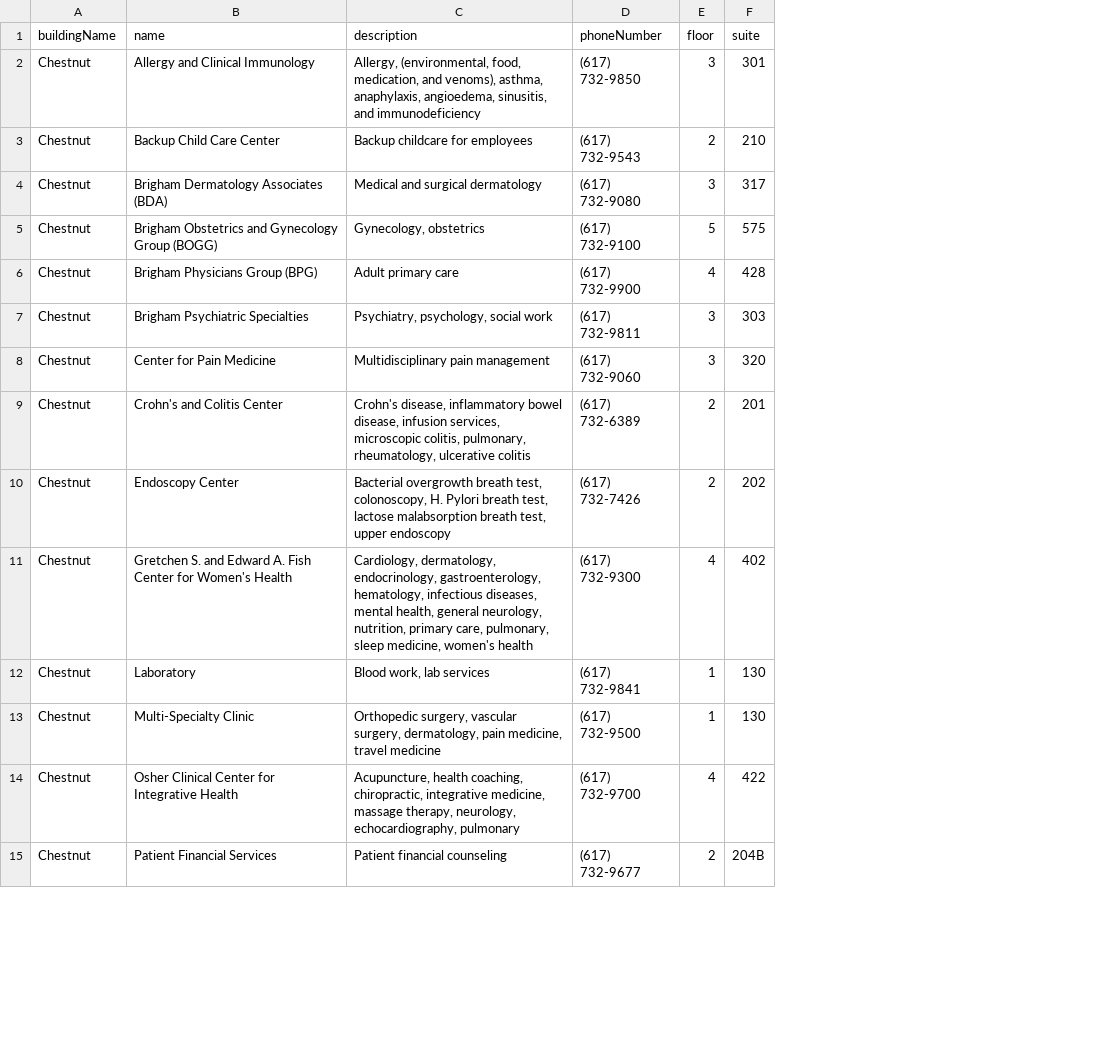
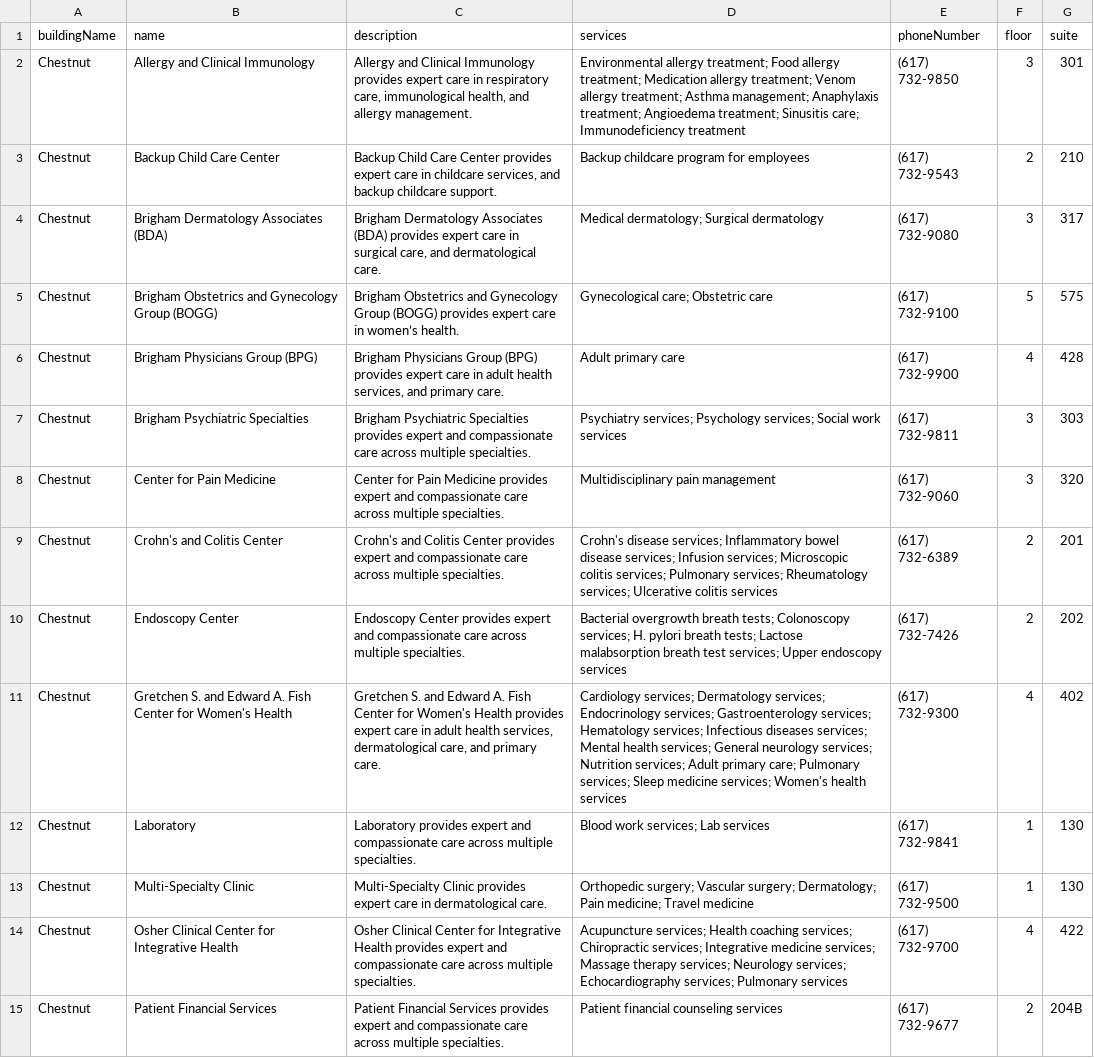
Before and after one commit to cerealkiller2527/soft-eng-repo-backup, a CSV file: packages/database/seedFiles/departments.csv, drawn as a sheet; only a part is shown; the diff covers the shown part only; the diff names each change by its address in the sheet, - before the commit and + after, or states it on an @@ line.

Commit message:
departments updates with services and descriptions

```diff
--- a/packages/database/seedFiles/departments.csv
+++ b/packages/database/seedFiles/departments.csv
+column D (services), rows 2-15: Environmental allergy treatment; Food allergy treatment; Medication allergy treatment; Venom allergy treatment; Asthma management; Anaphylaxis treatment; Angioedema treatment; Sinusitis care; Immunodeficiency treatment | Backup childcare program for employees | Medical dermatology; Surgical dermatology | Gynecological care; Obstetric care | Adult primary care | Psychiatry services; Psychology services; Social work services | Multidisciplinary pain management | Crohn's disease services; Inflammatory bowel disease services; Infusion services; Microscopic colitis services; Pulmonary services; Rheumatology services; Ulcerative colitis services | Bacterial overgrowth breath tests; Colonoscopy services; H. pylori breath tests; Lactose malabsorption breath test services; Upper endoscopy services | Cardiology services; Dermatology services; Endocrinology services; Gastroenterology services; Hematology services; Infectious diseases services; Mental health services; General neurology services; Nutrition services; Adult primary care; Pulmonary services; Sleep medicine services; Women's health services | Blood work services; Lab services | Orthopedic surgery; Vascular surgery; Dermatology; Pain medicine; Travel medicine | Acupuncture services; Health coaching services; Chiropractic services; Integrative medicine services; Massage therapy services; Neurology services; Echocardiography services; Pulmonary services | Patient financial counseling services
-C2 (description): Allergy, (environmental, food, medication, and venoms), asthma, anaphylaxis, angioedema, sinusitis, and immunodeficiency
+C2 (description): Allergy and Clinical Immunology provides expert care in respiratory care, immunological health, and allergy management.
-C3 (description): Backup childcare for employees
+C3 (description): Backup Child Care Center provides expert care in childcare services, and backup childcare support.
-C4 (description): Medical and surgical dermatology
+C4 (description): Brigham Dermatology Associates (BDA) provides expert care in surgical care, and dermatological care.
-C5 (description): Gynecology, obstetrics
+C5 (description): Brigham Obstetrics and Gynecology Group (BOGG) provides expert care in women’s health.
-C6 (description): Adult primary care
+C6 (description): Brigham Physicians Group (BPG) provides expert care in adult health services, and primary care.
-C7 (description): Psychiatry, psychology, social work
+C7 (description): Brigham Psychiatric Specialties provides expert and compassionate care across multiple specialties.
-C8 (description): Multidisciplinary pain management
+C8 (description): Center for Pain Medicine provides expert and compassionate care across multiple specialties.
-C9 (description): Crohn's disease, inflammatory bowel disease, infusion services, microscopic colitis, pulmonary, rheumatology, ulcerative colitis
+C9 (description): Crohn's and Colitis Center provides expert and compassionate care across multiple specialties.
-C10 (description): Bacterial overgrowth breath test, colonoscopy, H. Pylori breath test, lactose malabsorption breath test, upper endoscopy
+C10 (description): Endoscopy Center provides expert and compassionate care across multiple specialties.
-C11 (description): Cardiology, dermatology, endocrinology, gastroenterology, hematology, infectious diseases, mental health, general neurology, nutrition, primary care, pulmonary, sleep medicine, women's health
+C11 (description): Gretchen S. and Edward A. Fish Center for Women's Health provides expert care in adult health services, dermatological care, and primary care.
-C12 (description): Blood work, lab services
+C12 (description): Laboratory provides expert and compassionate care across multiple specialties.
-C13 (description): Orthopedic surgery, vascular surgery, dermatology, pain medicine, travel medicine
+C13 (description): Multi-Specialty Clinic provides expert care in dermatological care.
-C14 (description): Acupuncture, health coaching, chiropractic, integrative medicine, massage therapy, neurology, echocardiography, pulmonary
+C14 (description): Osher Clinical Center for Integrative Health provides expert and compassionate care across multiple specialties.
-C15 (description): Patient financial counseling
+C15 (description): Patient Financial Services provides expert and compassionate care across multiple specialties.
```
Also changed, not shown: 25 edited cells elsewhere in this file, 3 other files.
